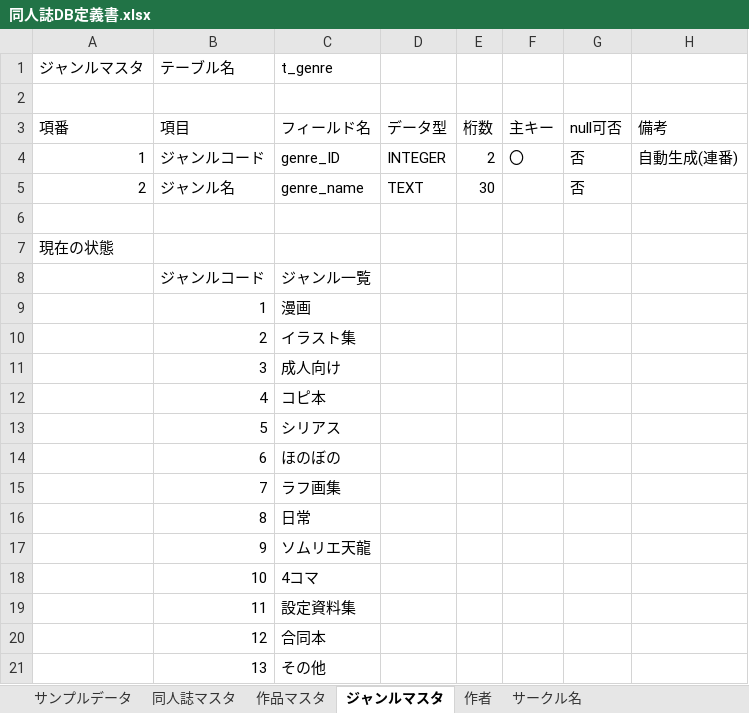
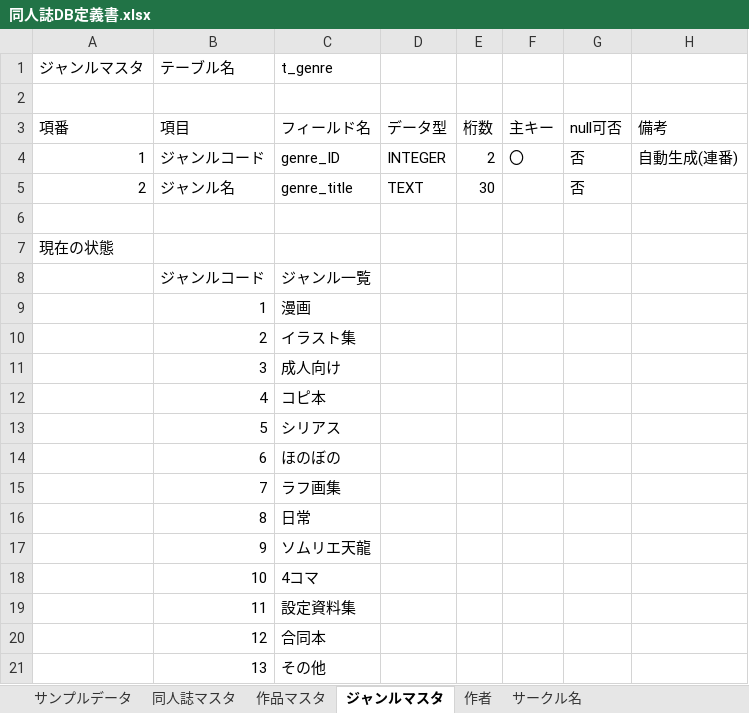
Before and after one commit to TeamMassan/doujinshi, an Excel workbook: 仕様書とか/同人誌DB定義書.xlsx, sheet ジャンルマスタ, drawn as a sheet; values as stored, in another font and other column widths than the file's, no borders; the diff names each change by its address in the sheet, - before the commit and + after, or states it on an @@ line.

```diff
--- a/仕様書とか/同人誌DB定義書.xlsx (sheet ジャンルマスタ)
+++ b/仕様書とか/同人誌DB定義書.xlsx (sheet ジャンルマスタ)
-C5 (t_genre): genre_name
+C5 (t_genre): genre_title
```
Also changed, not shown: sheet 同人誌マスタ, 仕様書とか/WBS.xlsx, 11 other files.
